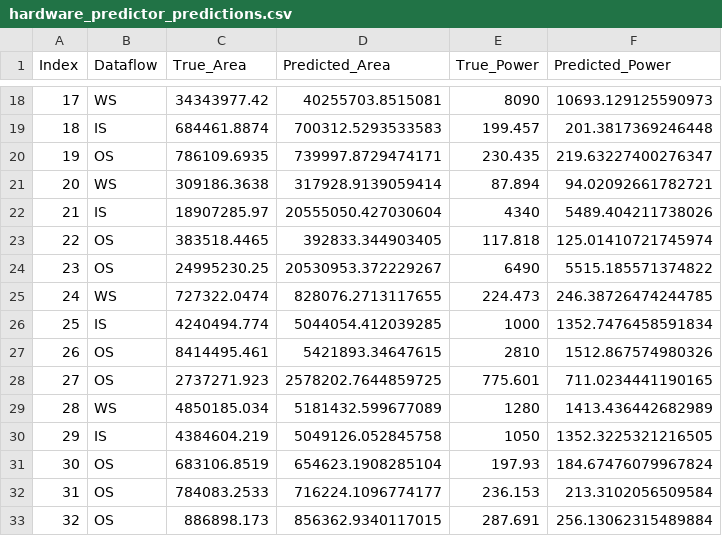
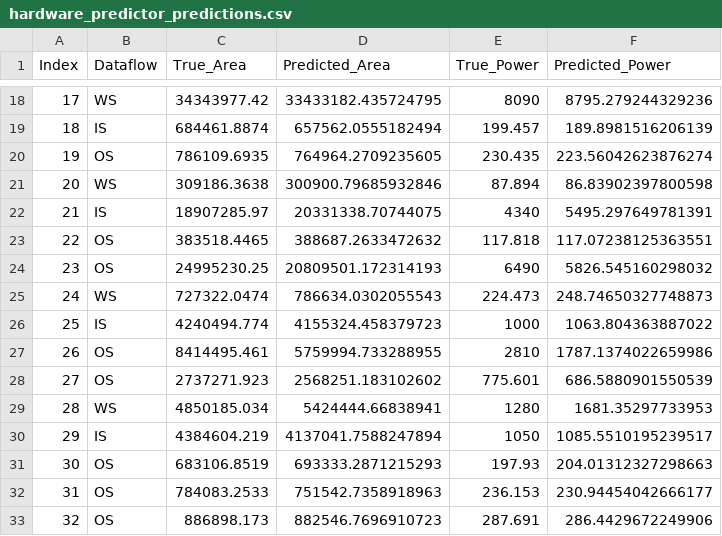
Before and after one commit to jooyeon111/TensorOptimizer, a CSV file: src/main/resources/input/simulation/synthesis/hardware_predictor_predictions.csv, drawn as a sheet; only a part is shown, gaps mark what is left out; the diff covers the shown part only.

```diff
--- a/src/main/resources/input/simulation/synthesis/hardware_predictor_predictions.csv
+++ b/src/main/resources/input/simulation/synthesis/hardware_predictor_predictions.csv
@@ -18,16 +18,16 @@ Index,Dataflow,True_Area,Predicted_Area,True_Power,Predicted_Power
-17,WS,34343977.42,40255703.8515081,8090,10693.129125590973
-18,IS,684461.8874,700312.5293533583,199.457,201.3817369246448
-19,OS,786109.6935,739997.8729474171,230.435,219.63227400276347
-20,WS,309186.3638,317928.9139059414,87.894,94.02092661782721
-21,IS,18907285.97,20555050.427030604,4340,5489.404211738026
-22,OS,383518.4465,392833.344903405,117.818,125.01410721745974
-23,OS,24995230.25,20530953.372229267,6490,5515.185571374822
-24,WS,727322.0474,828076.2713117655,224.473,246.38726474244785
-25,IS,4240494.774,5044054.412039285,1000,1352.7476458591834
-26,OS,8414495.461,5421893.34647615,2810,1512.867574980326
-27,OS,2737271.923,2578202.7644859725,775.601,711.0234441190165
-28,WS,4850185.034,5181432.599677089,1280,1413.436442682989
-29,IS,4384604.219,5049126.052845758,1050,1352.3225321216505
-30,OS,683106.8519,654623.1908285104,197.93,184.67476079967824
-31,OS,784083.2533,716224.1096774177,236.153,213.3102056509584
-32,OS,886898.173,856362.9340117015,287.691,256.13062315489884
+17,WS,34343977.42,33433182.435724795,8090,8795.279244329236
+18,IS,684461.8874,657562.0555182494,199.457,189.8981516206139
+19,OS,786109.6935,764964.2709235605,230.435,223.56042623876274
+20,WS,309186.3638,300900.79685932846,87.894,86.83902397800598
+21,IS,18907285.97,20331338.70744075,4340,5495.297649781391
+22,OS,383518.4465,388687.2633472632,117.818,117.07238125363551
+23,OS,24995230.25,20809501.172314193,6490,5826.545160298032
+24,WS,727322.0474,786634.0302055543,224.473,248.74650327748873
+25,IS,4240494.774,4155324.458379723,1000,1063.804363887022
+26,OS,8414495.461,5759994.733288955,2810,1787.1374022659986
+27,OS,2737271.923,2568251.183102602,775.601,686.5880901550539
+28,WS,4850185.034,5424444.66838941,1280,1681.35297733953
+29,IS,4384604.219,4137041.7588247894,1050,1085.5510195239517
+30,OS,683106.8519,693333.2871215293,197.93,204.01312327298663
+31,OS,784083.2533,751542.7358918963,236.153,230.94454042666177
+32,OS,886898.173,882546.7696910723,287.691,286.4429672249906
```
Also changed, not shown: 110 edited cells elsewhere in this file, src/main/resources/input/simulation/synthesis/hardware_predictor_new_predictions.csv, 16 other files.
